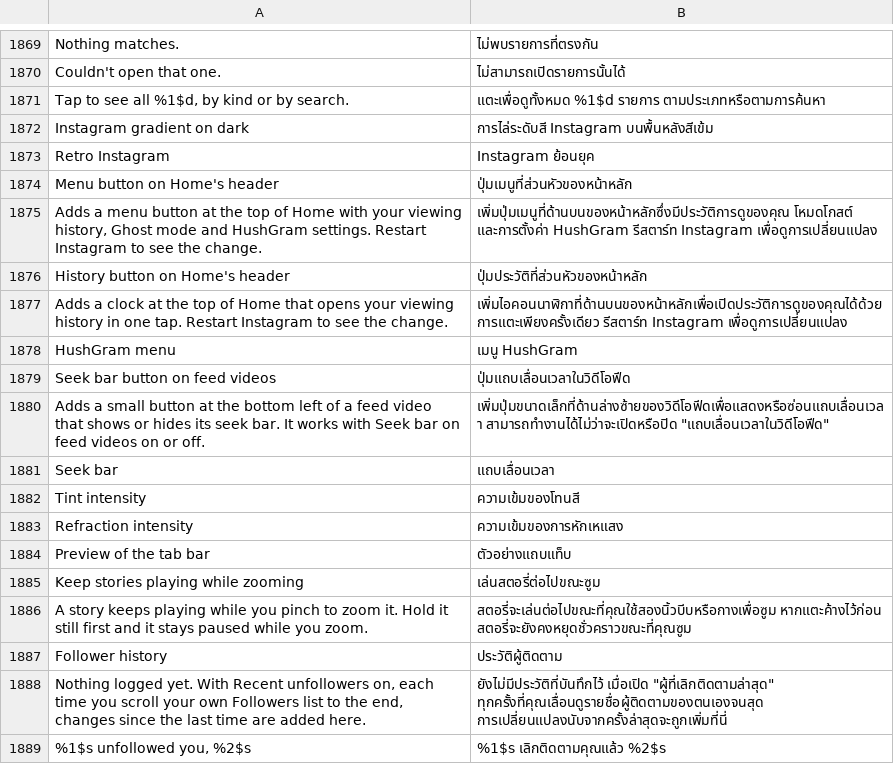
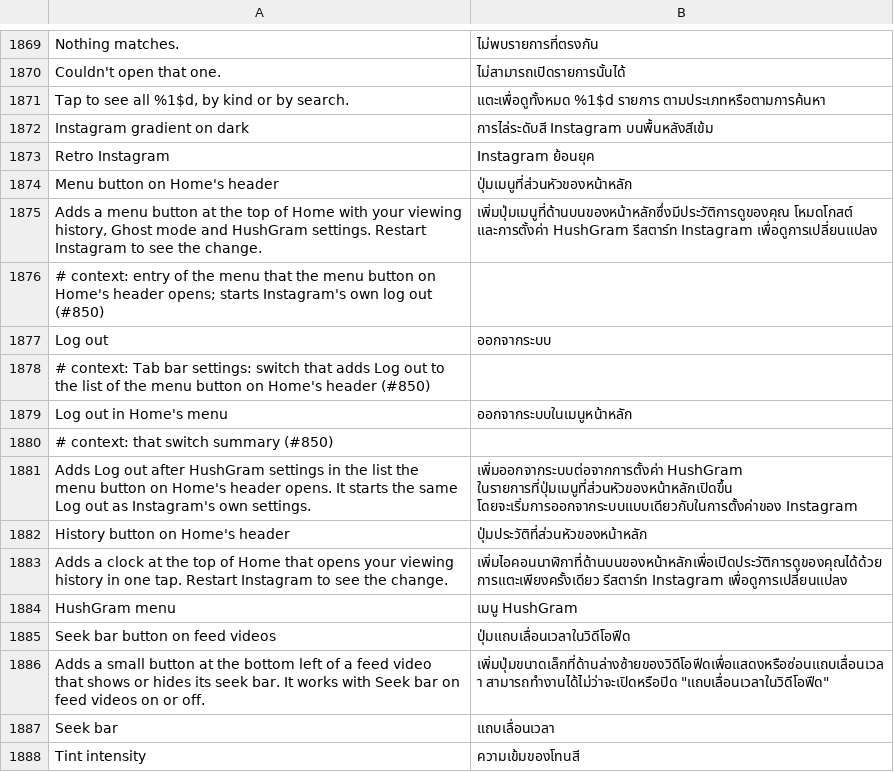
Before and after one commit to SysAdminDoc/HushGram, a TSV file: extensions/shared/library/src/main/l10n/th.tsv, drawn as a sheet; only a part is shown, gaps mark what is left out; the shorter side is filled out with more unchanged rows.

Commit message:
feat(home): put Log out in Home's menu
The menu button on Home's header can now end with Log out, right after
HushGram settings, behind a new switch under Tab bar that starts off.

The entry starts Instagram's own Log out. The Hide the Reels tab patch
writes HomeLogout.start to make Instagram's Log out controller from the
main screen, from the same five things Instagram's settings row makes it
from (fragment, activity, fragment manager, analytics module, session),
and asks its start for the same ALL logout. That start hands over to the
controller's own flow with its questions; the controller's call that
signs out at once is never called, and the patch refuses a start that
does. A build where the controller moved keeps the row and its switch
out and the rest of the patch in.

Refs #850

```diff
--- a/extensions/shared/library/src/main/l10n/th.tsv
+++ b/extensions/shared/library/src/main/l10n/th.tsv
@@ -1875,2 +1875,8 @@ Menu button on Home's header	ปุ่มเมนูที่ส่วนหั
 Adds a menu button at the top of Home with your viewing history, Ghost mode and HushGram settings. Restart Instagram to see the change.	เพิ่มปุ่มเมนูที่ด้านบนของหน้าหลักซึ่งมีประวัติการดูของคุณ โหมดโกสต์ และการตั้งค่า HushGram รีสตาร์ท Instagram เพื่อดูการเปลี่ยนแปลง
+# context: entry of the menu that the menu button on Home's header opens; starts Instagram's own log out (#850)
+Log out	ออกจากระบบ
+# context: Tab bar settings: switch that adds Log out to the list of the menu button on Home's header (#850)
+Log out in Home's menu	ออกจากระบบในเมนูหน้าหลัก
+# context: that switch summary (#850)
+Adds Log out after HushGram settings in the list the menu button on Home's header opens. It starts the same Log out as Instagram's own settings.	เพิ่มออกจากระบบต่อจากการตั้งค่า HushGram ในรายการที่ปุ่มเมนูที่ส่วนหัวของหน้าหลักเปิดขึ้น โดยจะเริ่มการออกจากระบบแบบเดียวกับในการตั้งค่าของ Instagram
 History button on Home's header	ปุ่มประวัติที่ส่วนหัวของหน้าหลัก
```
Also changed, not shown: extensions/shared/library/src/main/l10n/ar.tsv, extensions/shared/library/src/main/l10n/de.tsv, 23 other files.
